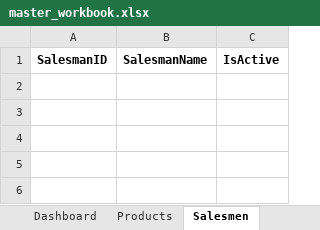
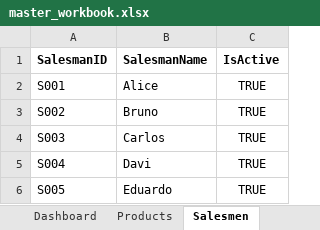
Before and after one commit to Davi-S/caad-erp, an Excel workbook: master_workbook.xlsx, sheet Salesmen, drawn as a sheet; values as stored, in another font and other column widths than the file's, no borders; the diff names each change by its address in the sheet, - before the commit and + after, or states it on an @@ line.

```diff
--- a/master_workbook.xlsx (sheet Salesmen)
+++ b/master_workbook.xlsx (sheet Salesmen)
+row 2: S001 | Alice | TRUE
+row 3: S002 | Bruno | TRUE
+row 4: S003 | Carlos | TRUE
+row 5: S004 | Davi | TRUE
+row 6: S005 | Eduardo | TRUE
```
Also changed, not shown: sheet TransactionLog, sheet Products, 1 other file.
